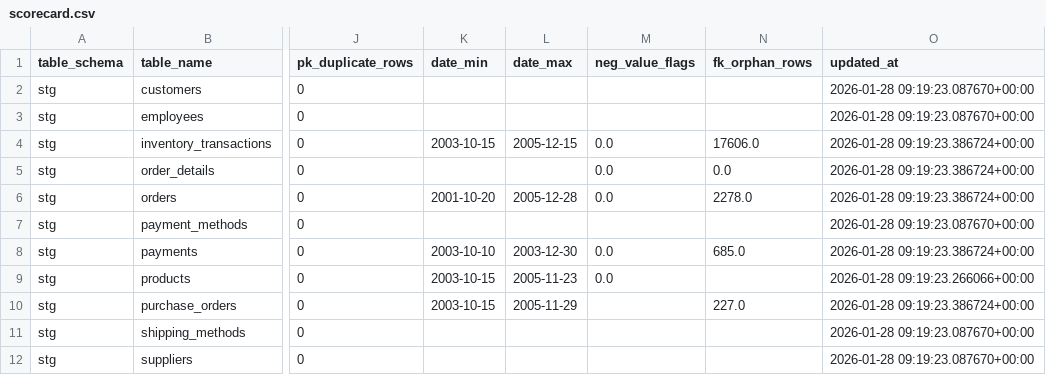
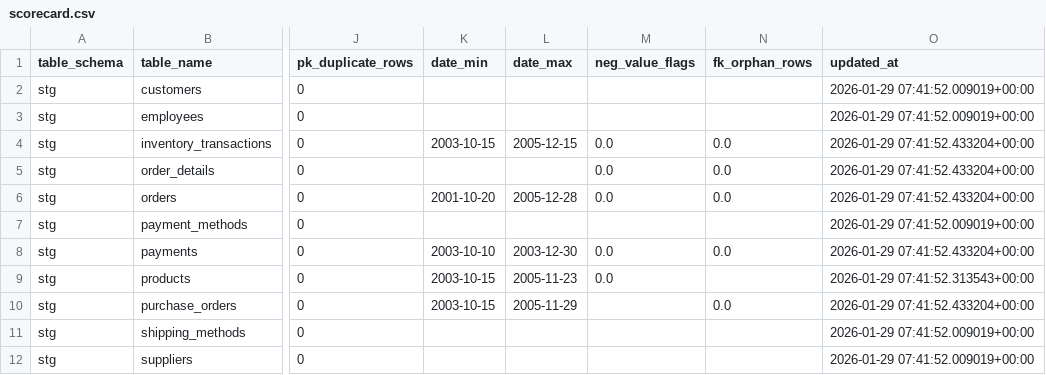
Before and after one commit to dui-w-moonrin/underwear_dataset_fa_datax_portfolio-profiling, a CSV file: artifacts/scorecard.csv, drawn as a sheet; only a part is shown, gaps mark what is left out; the diff names each change by its address in the sheet, - before the commit and + after, or states it on an @@ line.

Commit message:
fix: validate scorecard logic (stg views + fk orphan checks)

```diff
--- a/artifacts/scorecard.csv
+++ b/artifacts/scorecard.csv
-O2:O3 (updated_at): 2026-01-28 09:19:23.087670+00:00
+O2:O3 (updated_at): 2026-01-29 07:41:52.009019+00:00
-N4 (fk_orphan_rows): 17606.0
+N4 (fk_orphan_rows): 0.0
-O4:O6 (updated_at): 2026-01-28 09:19:23.386724+00:00
+O4:O6 (updated_at): 2026-01-29 07:41:52.433204+00:00
-N6 (fk_orphan_rows): 2278.0
+N6 (fk_orphan_rows): 0.0
-O7 (updated_at): 2026-01-28 09:19:23.087670+00:00
+O7 (updated_at): 2026-01-29 07:41:52.009019+00:00
-N8 (fk_orphan_rows): 685.0
+N8 (fk_orphan_rows): 0.0
-O8 (updated_at): 2026-01-28 09:19:23.386724+00:00
+O8 (updated_at): 2026-01-29 07:41:52.433204+00:00
-O9 (updated_at): 2026-01-28 09:19:23.266066+00:00
+O9 (updated_at): 2026-01-29 07:41:52.313543+00:00
-N10 (fk_orphan_rows): 227.0
+N10 (fk_orphan_rows): 0.0
-O10 (updated_at): 2026-01-28 09:19:23.386724+00:00
+O10 (updated_at): 2026-01-29 07:41:52.433204+00:00
-O11:O12 (updated_at): 2026-01-28 09:19:23.087670+00:00
+O11:O12 (updated_at): 2026-01-29 07:41:52.009019+00:00
```
Also changed, not shown: artifacts/scorecard_100.csv, 5 other files.
